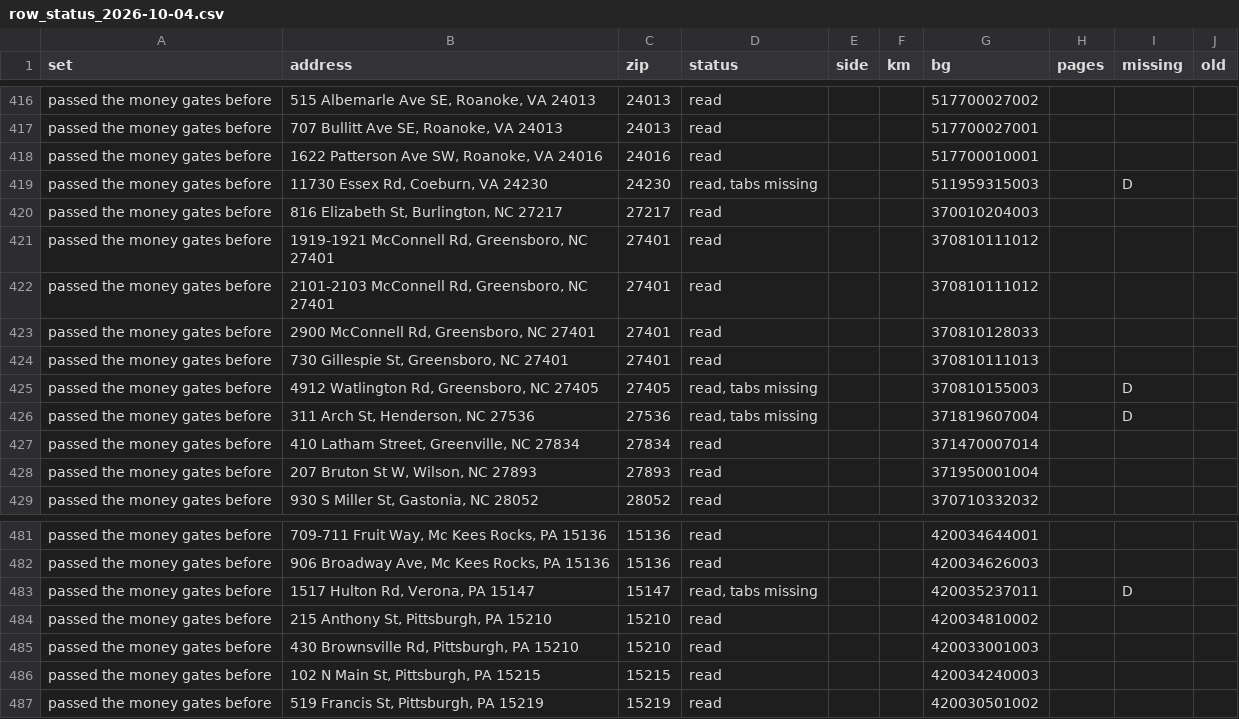
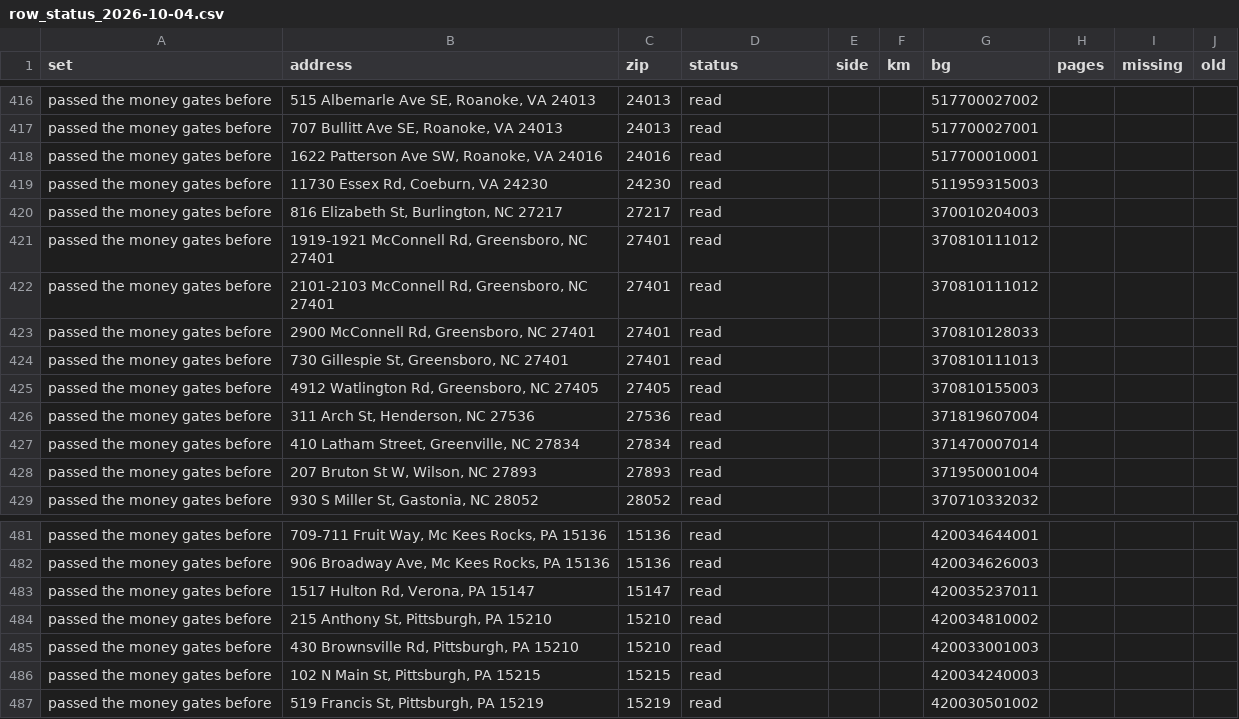
Before and after one commit to najumobi/Investment-Outside-NC-VA, a CSV file: pipeline_changes/2026-10-02-crime/row_status_2026-10-04.csv, drawn as a sheet; only a part is shown, gaps mark what is left out.

```diff
--- a/pipeline_changes/2026-10-02-crime/row_status_2026-10-04.csv
+++ b/pipeline_changes/2026-10-02-crime/row_status_2026-10-04.csv
@@ -418,3 +418,3 @@ passed the money gates before,"707 Bullitt Ave SE, Roanoke, VA 24013",24013,read
 passed the money gates before,"1622 Patterson Ave SW, Roanoke, VA 24016",24016,read,,,517700010001,,,
-passed the money gates before,"11730 Essex Rd, Coeburn, VA 24230",24230,"read, tabs missing",,,511959315003,,D,
+passed the money gates before,"11730 Essex Rd, Coeburn, VA 24230",24230,read,,,511959315003,,,
 passed the money gates before,"816 Elizabeth St, Burlington, NC 27217",27217,read,,,370010204003,,,
@@ -424,4 +424,4 @@ passed the money gates before,"2900 McConnell Rd, Greensboro, NC 27401",27401,re
 passed the money gates before,"730 Gillespie St, Greensboro, NC 27401",27401,read,,,370810111013,,,
-passed the money gates before,"4912 Watlington Rd, Greensboro, NC 27405",27405,"read, tabs missing",,,370810155003,,D,
-passed the money gates before,"311 Arch St, Henderson, NC 27536",27536,"read, tabs missing",,,371819607004,,D,
+passed the money gates before,"4912 Watlington Rd, Greensboro, NC 27405",27405,read,,,370810155003,,,
+passed the money gates before,"311 Arch St, Henderson, NC 27536",27536,read,,,371819607004,,,
 passed the money gates before,"410 Latham Street, Greenville, NC 27834",27834,read,,,371470007014,,,
@@ -482,3 +482,3 @@ passed the money gates before,"709-711 Fruit Way, Mc Kees Rocks, PA 15136",15136
 passed the money gates before,"906 Broadway Ave, Mc Kees Rocks, PA 15136",15136,read,,,420034626003,,,
-passed the money gates before,"1517 Hulton Rd, Verona, PA 15147",15147,"read, tabs missing",,,420035237011,,D,
+passed the money gates before,"1517 Hulton Rd, Verona, PA 15147",15147,read,,,420035237011,,,
 passed the money gates before,"215 Anthony St, Pittsburgh, PA 15210",15210,read,,,420034810002,,,
```
Also changed, not shown: 4 other files.
